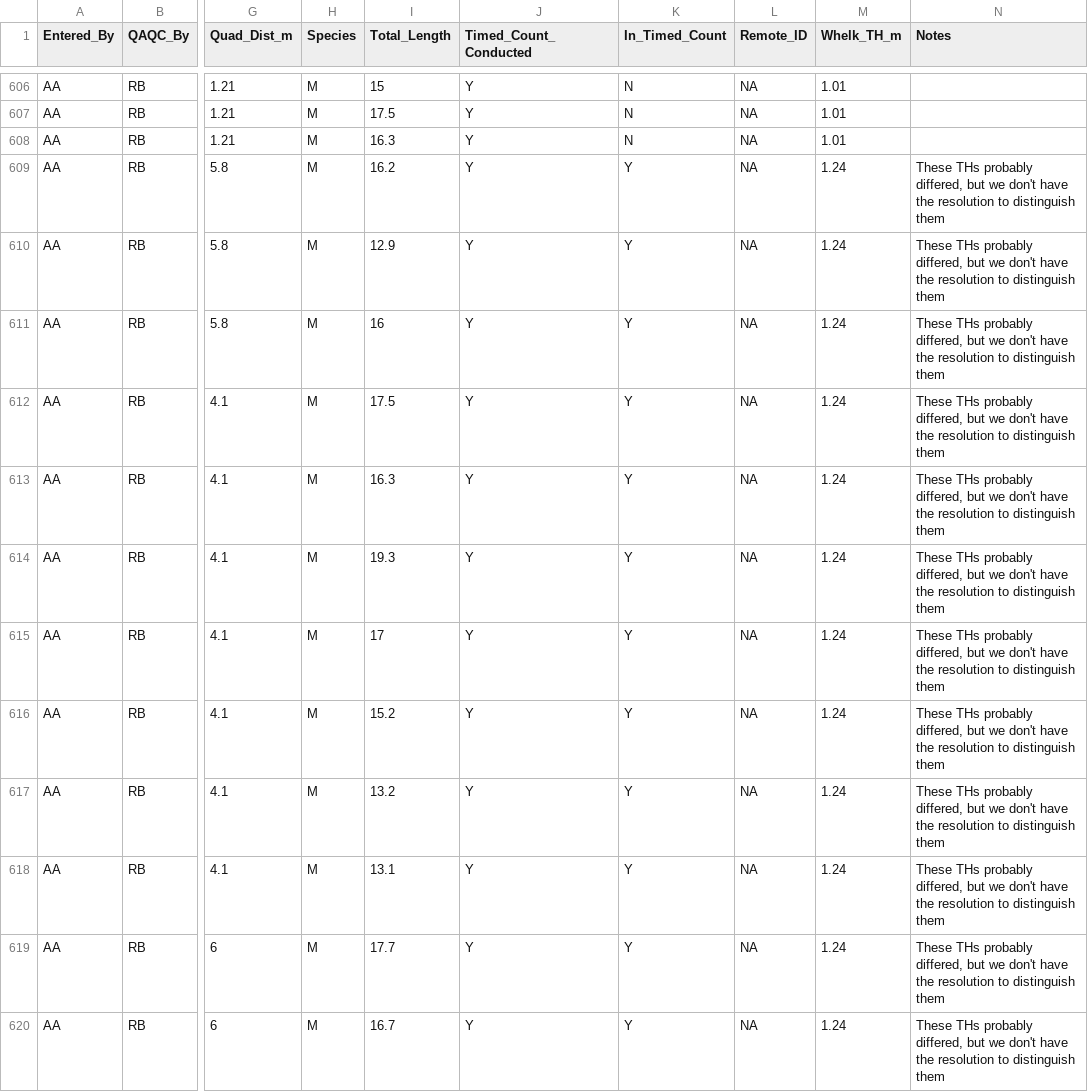
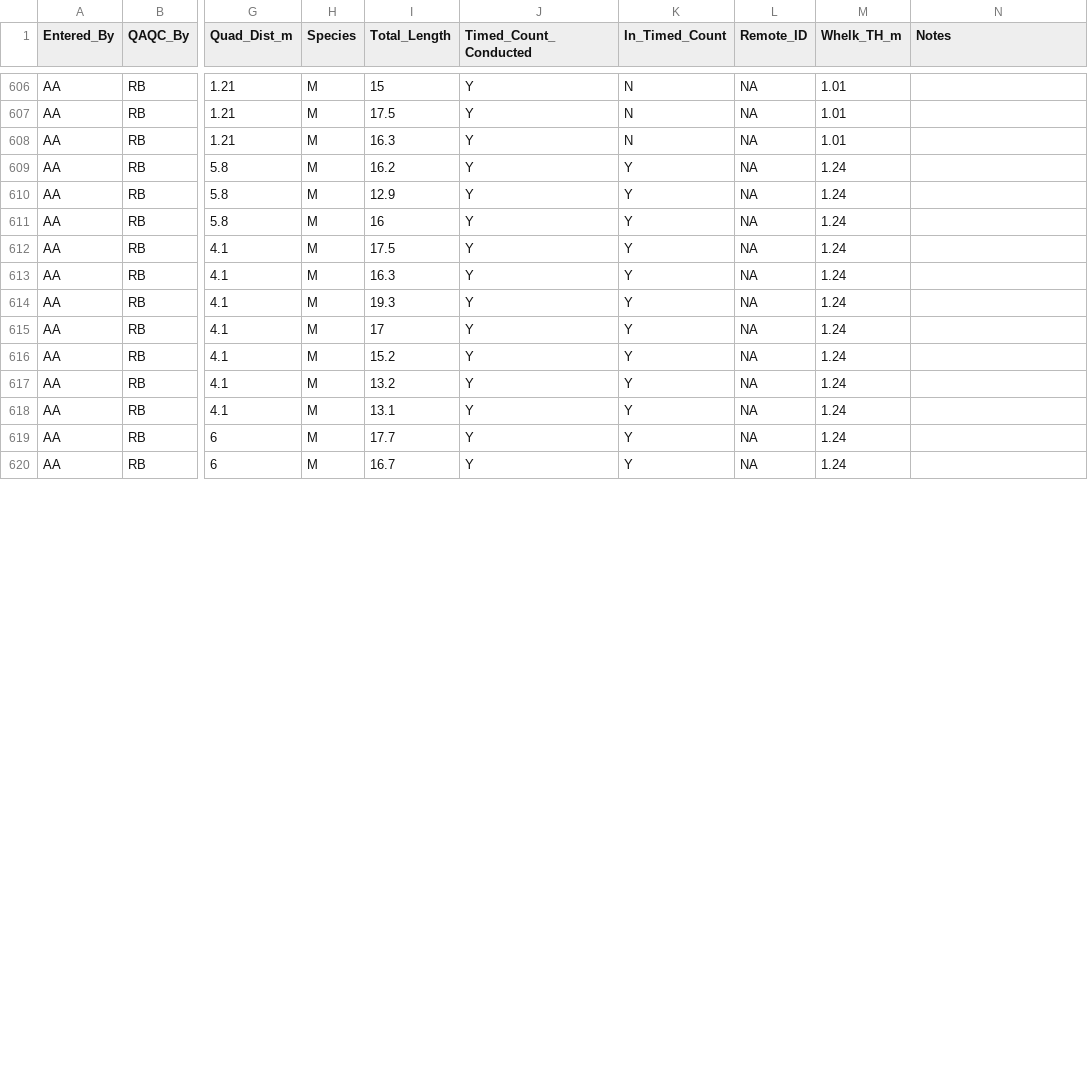
Before and after one commit to RBeshai/2025_Range_Shift_Impact_MS, a CSV file: SurveyWhelkLengthData.csv, drawn as a sheet; only a part is shown, gaps mark what is left out; the diff covers the shown part only; the diff names each change by its address in the sheet, - before the commit and + after, or states it on an @@ line.

Commit message:
Syncing repository with local files
Added metadata files to describe data files

```diff
--- a/SurveyWhelkLengthData.csv
+++ b/SurveyWhelkLengthData.csv
-N609:N620 (Notes): These THs probably differed, but we don't have the resolution to distinguish them
+N609:N620 (Notes): (empty)
```
Also changed, not shown: 20 edited cells elsewhere in this file, 5 other files.
